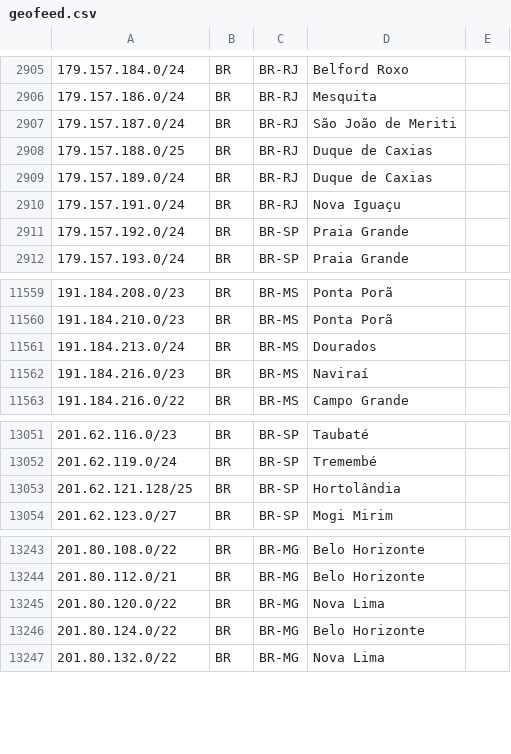
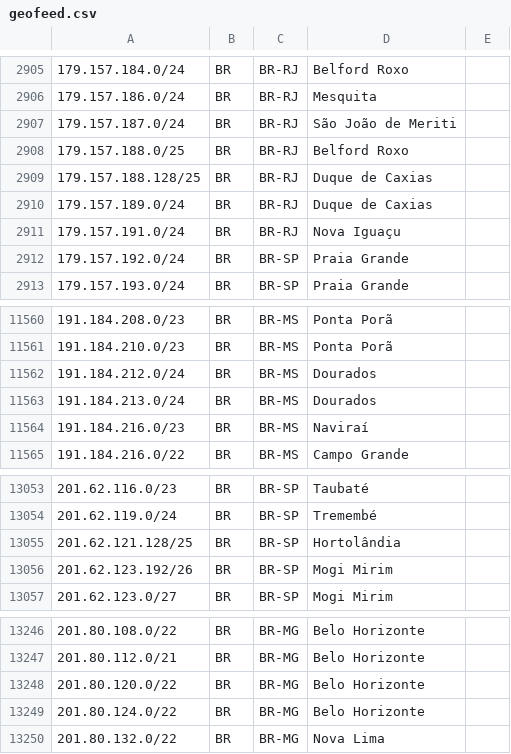
Before and after one commit to rtanajura/geofeed, a CSV file: geofeed.csv, drawn as a sheet; only a part is shown, gaps mark what is left out.

Commit message:
Update IPv4 and IPv6 Addresses 20251119

```diff
--- a/geofeed.csv
+++ b/geofeed.csv
@@ -2907,3 +2907,4 @@
 179.157.187.0/24,BR,BR-RJ,São João de Meriti,
-179.157.188.0/25,BR,BR-RJ,Duque de Caxias,
+179.157.188.0/25,BR,BR-RJ,Belford Roxo,
+179.157.188.128/25,BR,BR-RJ,Duque de Caxias,
 179.157.189.0/24,BR,BR-RJ,Duque de Caxias,
@@ -11560,2 +11561,3 @@
 191.184.210.0/23,BR,BR-MS,Ponta Porã,
+191.184.212.0/24,BR,BR-MS,Dourados,
 191.184.213.0/24,BR,BR-MS,Dourados,
@@ -13053,2 +13055,3 @@
 201.62.121.128/25,BR,BR-SP,Hortolândia,
+201.62.123.192/26,BR,BR-SP,Mogi Mirim,
 201.62.123.0/27,BR,BR-SP,Mogi Mirim,
@@ -13244,3 +13247,3 @@
 201.80.112.0/21,BR,BR-MG,Belo Horizonte,
-201.80.120.0/22,BR,BR-MG,Nova Lima,
+201.80.120.0/22,BR,BR-MG,Belo Horizonte,
 201.80.124.0/22,BR,BR-MG,Belo Horizonte,
```
